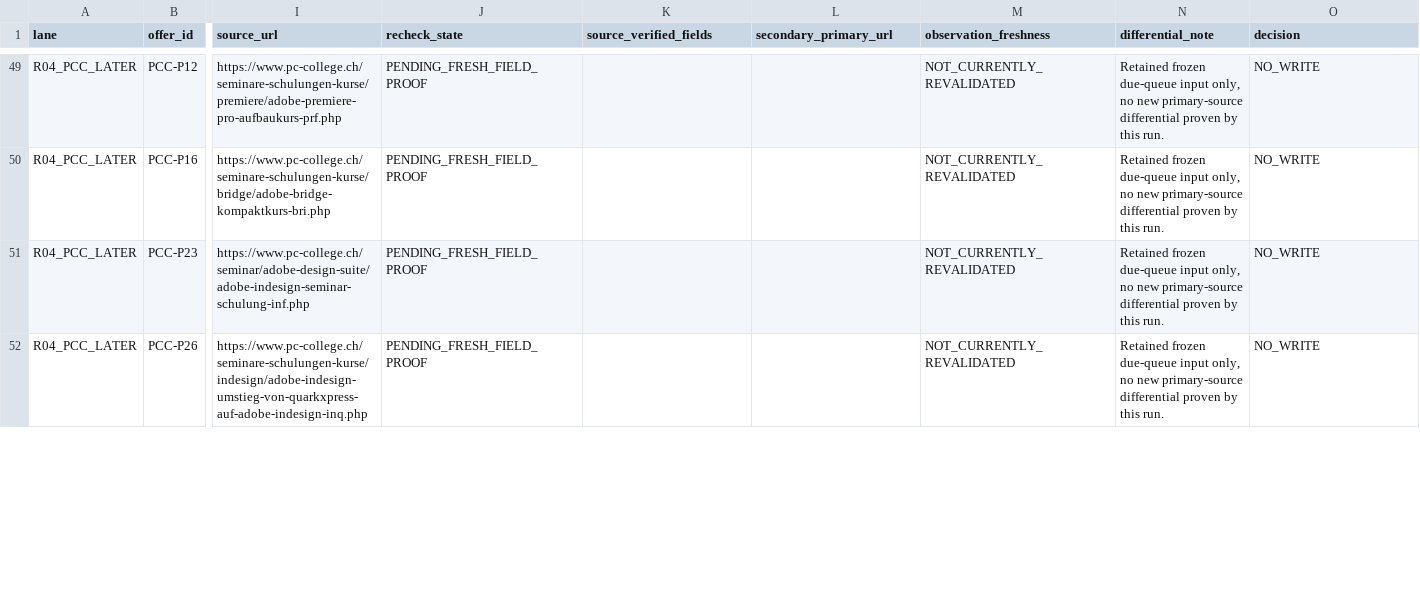
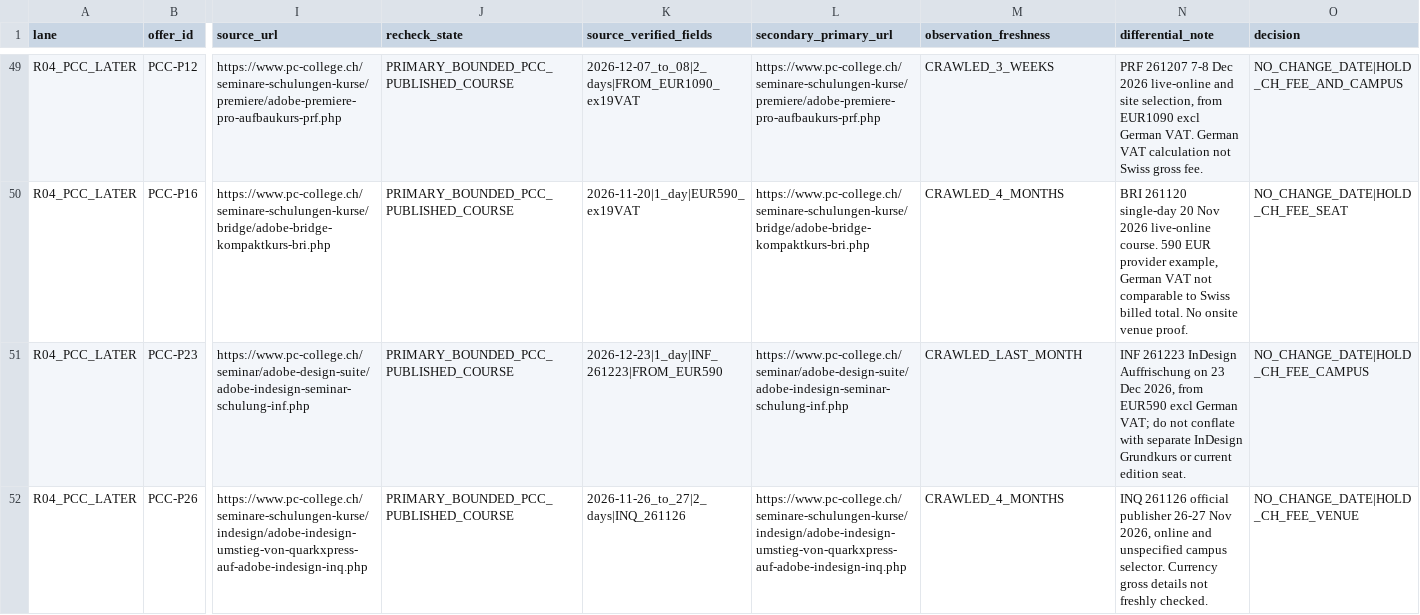
Before and after one commit to george-sarpong/weiterbildungsradar-journalismus, a TSV file: docs/b2/remainder-101-source-differential-20261105.tsv, drawn as a sheet; only a part is shown, gaps mark what is left out; the diff covers the shown part only; the diff names each change by its address in the sheet, - before the commit and + after, or states it on an @@ line.

Commit message:
B2 PCC bulk: 13 source-bounded later editions, Swiss fee and alias guards

```diff
--- a/docs/b2/remainder-101-source-differential-20261105.tsv
+++ b/docs/b2/remainder-101-source-differential-20261105.tsv
-J49:J52 (recheck_state): PENDING_FRESH_FIELD_PROOF
+J49:J52 (recheck_state): PRIMARY_BOUNDED_PCC_PUBLISHED_COURSE
-K49 (source_verified_fields): (empty)
+K49 (source_verified_fields): 2026-12-07_to_08|2_days|FROM_EUR1090_ex19VAT
-L49 (secondary_primary_url): (empty)
+L49 (secondary_primary_url): https://www.pc-college.ch/seminare-schulungen-kurse/premiere/adobe-premiere-pro-aufbaukurs-prf.php
-M49 (observation_freshness): NOT_CURRENTLY_REVALIDATED
+M49 (observation_freshness): CRAWLED_3_WEEKS
-N49 (differential_note): Retained frozen due-queue input only, no new primary-source differential proven by this run.
+N49 (differential_note): PRF 261207 7-8 Dec 2026 live-online and site selection, from EUR1090 excl German VAT. German VAT calculation not Swiss gross fee.
-O49 (decision): NO_WRITE
+O49 (decision): NO_CHANGE_DATE|HOLD_CH_FEE_AND_CAMPUS
-K50 (source_verified_fields): (empty)
+K50 (source_verified_fields): 2026-11-20|1_day|EUR590_ex19VAT
-L50 (secondary_primary_url): (empty)
+L50 (secondary_primary_url): https://www.pc-college.ch/seminare-schulungen-kurse/bridge/adobe-bridge-kompaktkurs-bri.php
-M50 (observation_freshness): NOT_CURRENTLY_REVALIDATED
+M50 (observation_freshness): CRAWLED_4_MONTHS
-N50 (differential_note): Retained frozen due-queue input only, no new primary-source differential proven by this run.
+N50 (differential_note): BRI 261120 single-day 20 Nov 2026 live-online course. 590 EUR provider example, German VAT not comparable to Swiss billed total. No onsite venue proof.
-O50 (decision): NO_WRITE
+O50 (decision): NO_CHANGE_DATE|HOLD_CH_FEE_SEAT
-K51 (source_verified_fields): (empty)
+K51 (source_verified_fields): 2026-12-23|1_day|INF_261223|FROM_EUR590
-L51 (secondary_primary_url): (empty)
+L51 (secondary_primary_url): https://www.pc-college.ch/seminar/adobe-design-suite/adobe-indesign-seminar-schulung-inf.php
-M51 (observation_freshness): NOT_CURRENTLY_REVALIDATED
+M51 (observation_freshness): CRAWLED_LAST_MONTH
-N51 (differential_note): Retained frozen due-queue input only, no new primary-source differential proven by this run.
+N51 (differential_note): INF 261223 InDesign Auffrischung on 23 Dec 2026, from EUR590 excl German VAT; do not conflate with separate InDesign Grundkurs or current edition seat.
-O51 (decision): NO_WRITE
+O51 (decision): NO_CHANGE_DATE|HOLD_CH_FEE_CAMPUS
-K52 (source_verified_fields): (empty)
+K52 (source_verified_fields): 2026-11-26_to_27|2_days|INQ_261126
-L52 (secondary_primary_url): (empty)
+L52 (secondary_primary_url): https://www.pc-college.ch/seminare-schulungen-kurse/indesign/adobe-indesign-umstieg-von-quarkxpress-auf-adobe-indesign-inq.php
-M52 (observation_freshness): NOT_CURRENTLY_REVALIDATED
+M52 (observation_freshness): CRAWLED_4_MONTHS
-N52 (differential_note): Retained frozen due-queue input only, no new primary-source differential proven by this run.
+N52 (differential_note): INQ 261126 official publisher 26-27 Nov 2026, online and unspecified campus selector. Currency gross details not freshly checked.
-O52 (decision): NO_WRITE
+O52 (decision): NO_CHANGE_DATE|HOLD_CH_FEE_VENUE
```
Also changed, not shown: 54 edited cells elsewhere in this file.
